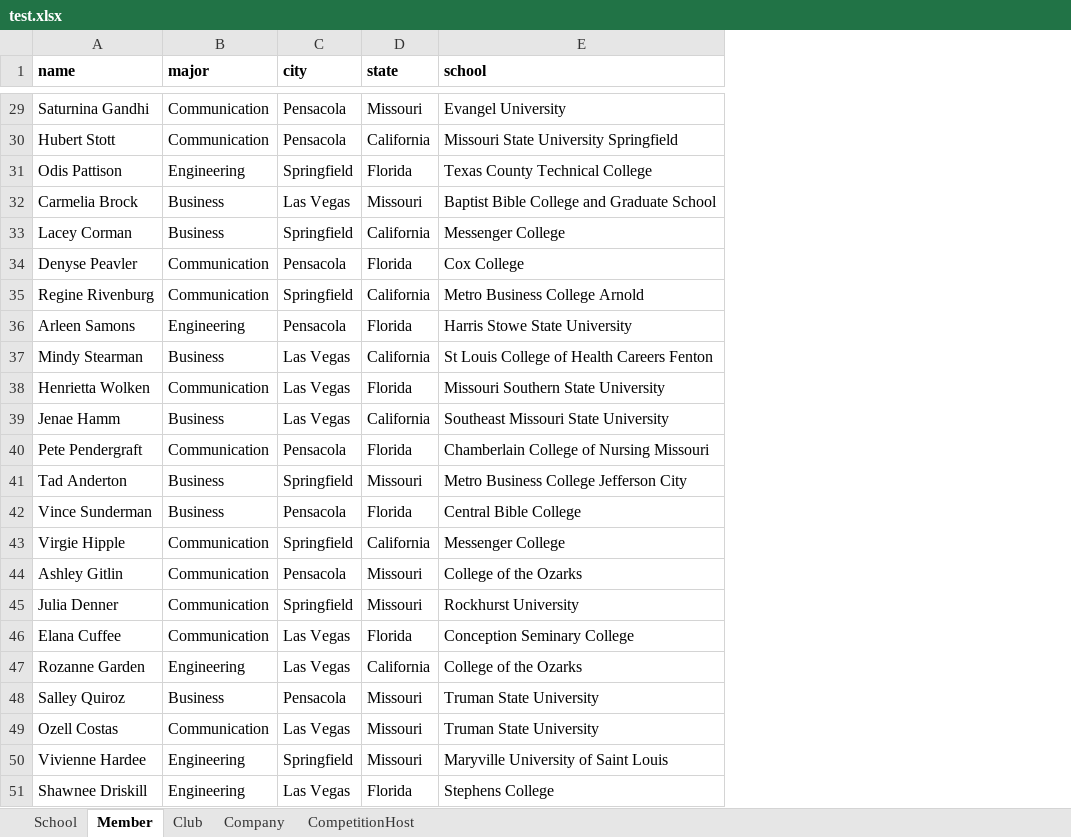
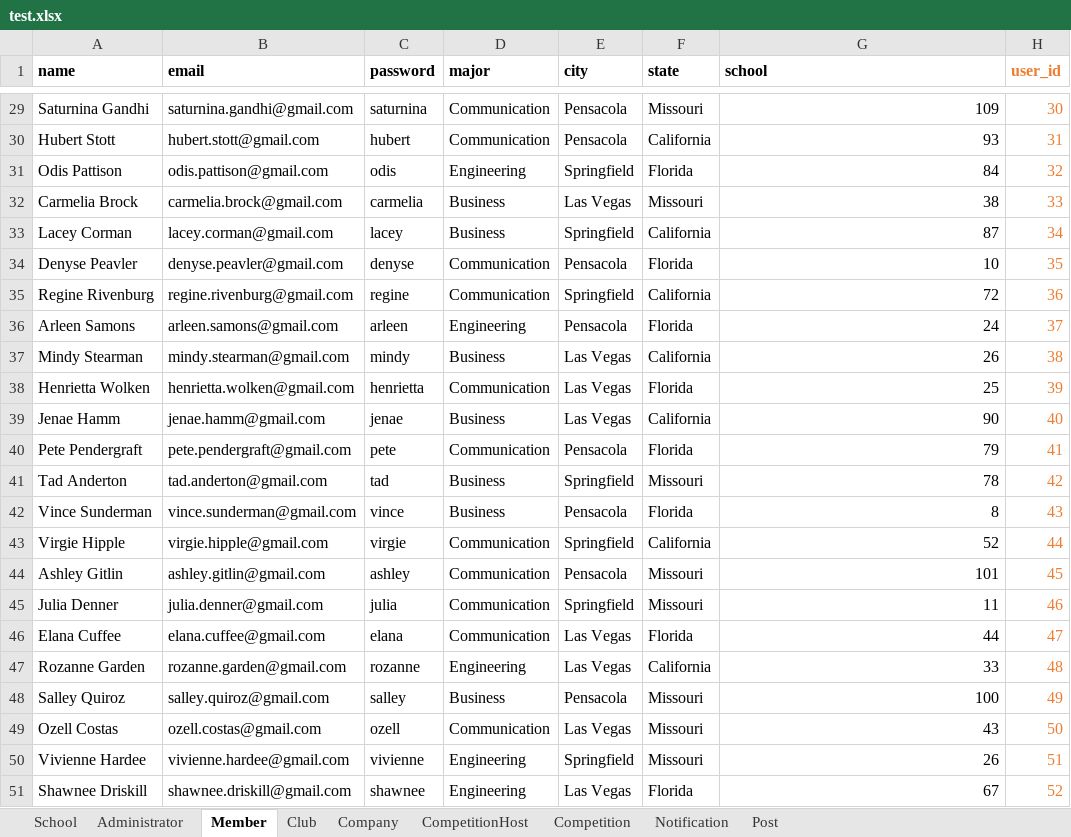
Before and after one commit to shlucker/csc, an Excel workbook: test.xlsx, sheet Member, drawn as a sheet; only a part is shown, gaps mark what is left out; values as stored, in another font and other column widths than the file's, no borders; addresses are those after the commit; the diff covers the shown part only; the diff names each change by its address in the sheet, - before the commit and + after, or states it on an @@ line.

```diff
--- a/test.xlsx (sheet Member)
+++ b/test.xlsx (sheet Member)
+sheet tab: Administrator
+sheet tab: Competition
+sheet tab: Notification
+sheet tab: Post
+column B (email), rows 29-51: saturnina.gandhi@gmail.com | hubert.stott@gmail.com | odis.pattison@gmail.com | carmelia.brock@gmail.com | lacey.corman@gmail.com | denyse.peavler@gmail.com | regine.rivenburg@gmail.com | arleen.samons@gmail.com | mindy.stearman@gmail.com | henrietta.wolken@gmail.com | jenae.hamm@gmail.com | pete.pendergraft@gmail.com | tad.anderton@gmail.com | vince.sunderman@gmail.com | virgie.hipple@gmail.com | ashley.gitlin@gmail.com | julia.denner@gmail.com | elana.cuffee@gmail.com | rozanne.garden@gmail.com | salley.quiroz@gmail.com | ozell.costas@gmail.com | vivienne.hardee@gmail.com | shawnee.driskill@gmail.com
+column C (password), rows 29-51: saturnina | hubert | odis | carmelia | lacey | denyse | regine | arleen | mindy | henrietta | jenae | pete | tad | vince | virgie | ashley | julia | elana | rozanne | salley | ozell | vivienne | shawnee
+column H (user_id), rows 29-51: 30 | 31 | 32 | 33 | 34 | 35 | 36 | 37 | 38 | 39 | 40 | 41 | 42 | 43 | 44 | 45 | 46 | 47 | 48 | 49 | 50 | 51 | 52
-G29 (school): Evangel University
+G29 (school): 109
-G30 (school): Missouri State University Springfield
+G30 (school): 93
-G31 (school): Texas County Technical College
+G31 (school): 84
-G32 (school): Baptist Bible College and Graduate School
+G32 (school): 38
-G33 (school): Messenger College
+G33 (school): 87
-G34 (school): Cox College
+G34 (school): 10
-G35 (school): Metro Business College Arnold
+G35 (school): 72
-G36 (school): Harris Stowe State University
+G36 (school): 24
-G37 (school): St Louis College of Health Careers Fenton
+G37 (school): 26
-G38 (school): Missouri Southern State University
+G38 (school): 25
-G39 (school): Southeast Missouri State University
+G39 (school): 90
-G40 (school): Chamberlain College of Nursing Missouri
+G40 (school): 79
-G41 (school): Metro Business College Jefferson City
+G41 (school): 78
-G42 (school): Central Bible College
+G42 (school): 8
-G43 (school): Messenger College
+G43 (school): 52
-G44 (school): College of the Ozarks
+G44 (school): 101
-G45 (school): Rockhurst University
+G45 (school): 11
-G46 (school): Conception Seminary College
+G46 (school): 44
-G47 (school): College of the Ozarks
+G47 (school): 33
-G48 (school): Truman State University
+G48 (school): 100
-G49 (school): Truman State University
+G49 (school): 43
-G50 (school): Maryville University of Saint Louis
+G50 (school): 26
-G51 (school): Stephens College
+G51 (school): 67
```
Also changed, not shown: 27 edited cells elsewhere in this sheet, sheet Club, sheet CompetitionHost, sheet Company, sheet School, 33 other files.
